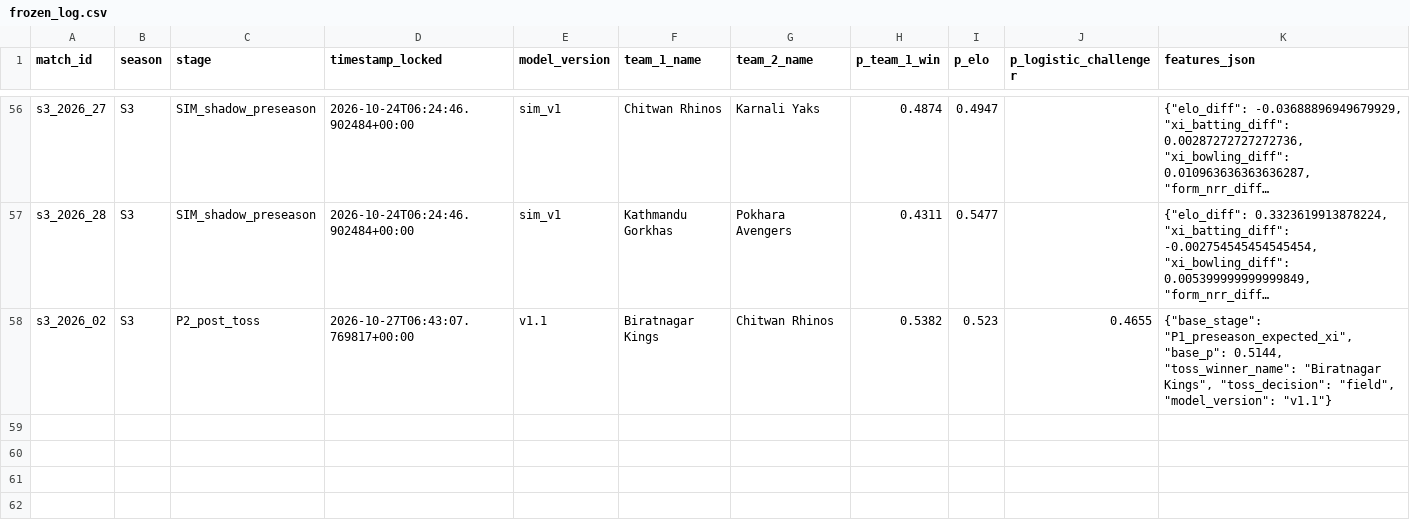
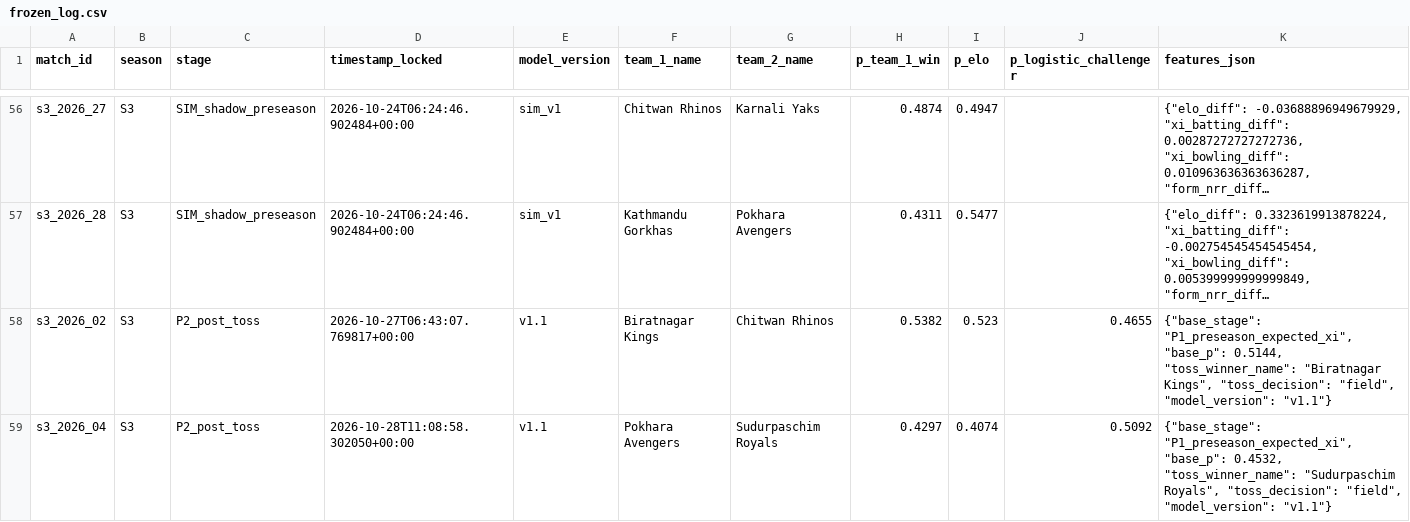
Before and after one commit to Dikshant-Neupane/CricNepal, a CSV file: data/predictions/frozen_log.csv, drawn as a sheet; only a part is shown, gaps mark what is left out; long unchanged cells end in …; the diff names each change by its address in the sheet, - before the commit and + after, or states it on an @@ line.

Commit message:
data: lock Match 4 post-toss predictions — Sudurpaschim Royals won toss, elected to field; Pokhara 0.4297

```diff
--- a/data/predictions/frozen_log.csv
+++ b/data/predictions/frozen_log.csv
+row 59: s3_2026_04 | S3 | P2_post_toss | 2026-10-28T11:08:58.302050+00:00 | v1.1 | Pokhara Avengers | Sudurpaschim Royals | 0.4297 | 0.4074 | 0.5092 | {"base_stage": "P1_preseason_expected_xi", "base_p": 0.4532, "toss_winner_name": "Sudurpaschim Royals", "toss_decision": "field", "model_version": "v1.1"}
```
Also changed, not shown: 2 other files.
